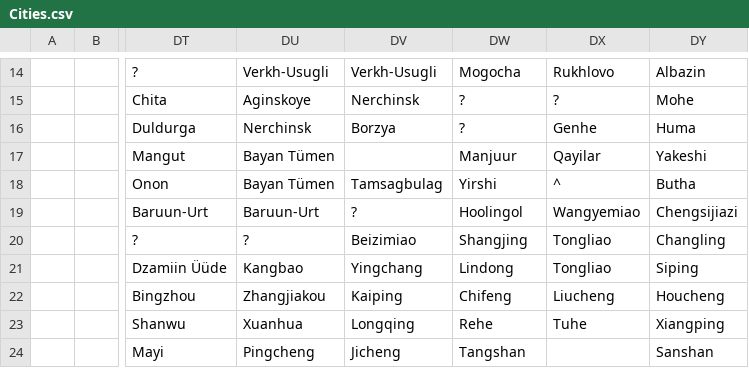
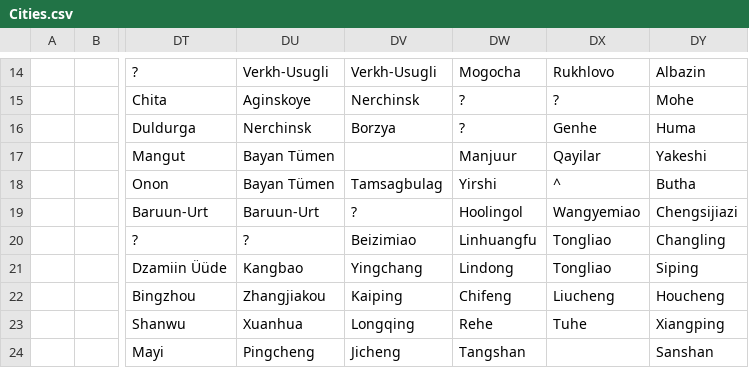
Before and after one commit to dguenms/Dawn-of-Civilization, a CSV file: Assets/Maps/Cities.csv, drawn as a sheet; only a part is shown, gaps mark what is left out; the diff names each change by its address in the sheet, - before the commit and + after, or states it on an @@ line.

Commit message:
Fix duplicate Shangjing city name

```diff
--- a/Assets/Maps/Cities.csv
+++ b/Assets/Maps/Cities.csv
-DW20: Shangjing
+DW20: Linhuangfu
```
Also changed, not shown: 3 other files.
